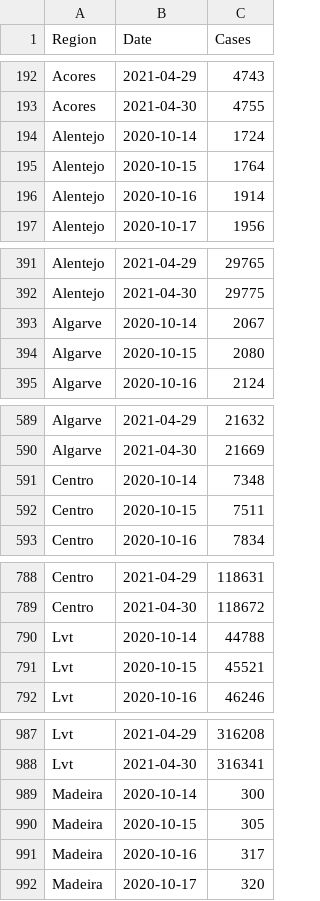
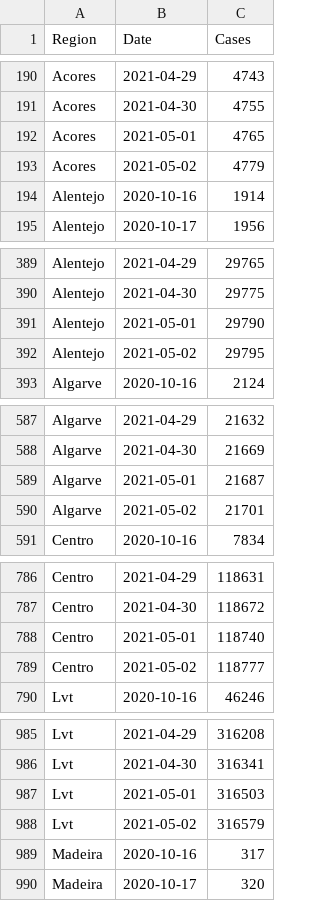
Before and after one commit to builduplabs/covid-countdown, a CSV file: src/data/cases.csv, drawn as a sheet; only a part is shown, gaps mark what is left out; the diff covers the shown part only.

```diff
--- a/src/data/cases.csv
+++ b/src/data/cases.csv
@@ -193,4 +191,4 @@ Acores,2021-04-29,4743
 Acores,2021-04-30,4755
-Alentejo,2020-10-14,1724
-Alentejo,2020-10-15,1764
+Acores,2021-05-01,4765
+Acores,2021-05-02,4779
 Alentejo,2020-10-16,1914
@@ -392,4 +390,4 @@ Alentejo,2021-04-29,29765
 Alentejo,2021-04-30,29775
-Algarve,2020-10-14,2067
-Algarve,2020-10-15,2080
+Alentejo,2021-05-01,29790
+Alentejo,2021-05-02,29795
 Algarve,2020-10-16,2124
@@ -590,4 +588,4 @@ Algarve,2021-04-29,21632
 Algarve,2021-04-30,21669
-Centro,2020-10-14,7348
-Centro,2020-10-15,7511
+Algarve,2021-05-01,21687
+Algarve,2021-05-02,21701
 Centro,2020-10-16,7834
@@ -789,4 +787,4 @@ Centro,2021-04-29,118631
 Centro,2021-04-30,118672
-Lvt,2020-10-14,44788
-Lvt,2020-10-15,45521
+Centro,2021-05-01,118740
+Centro,2021-05-02,118777
 Lvt,2020-10-16,46246
@@ -988,4 +986,4 @@ Lvt,2021-04-29,316208
 Lvt,2021-04-30,316341
-Madeira,2020-10-14,300
-Madeira,2020-10-15,305
+Lvt,2021-05-01,316503
+Lvt,2021-05-02,316579
 Madeira,2020-10-16,317
```
Also changed, not shown: 6 added rows and 6 removed rows elsewhere in this file, src/data/prediction.csv, src/data/quadrante.csv.
